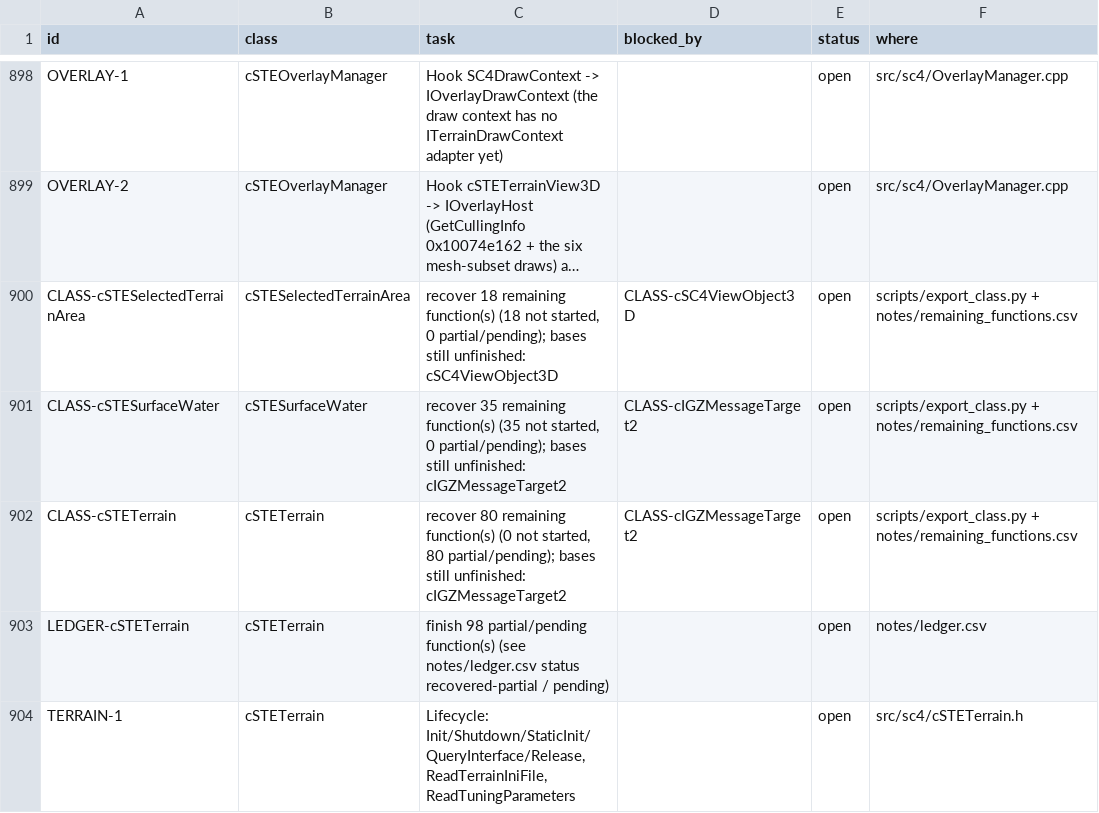
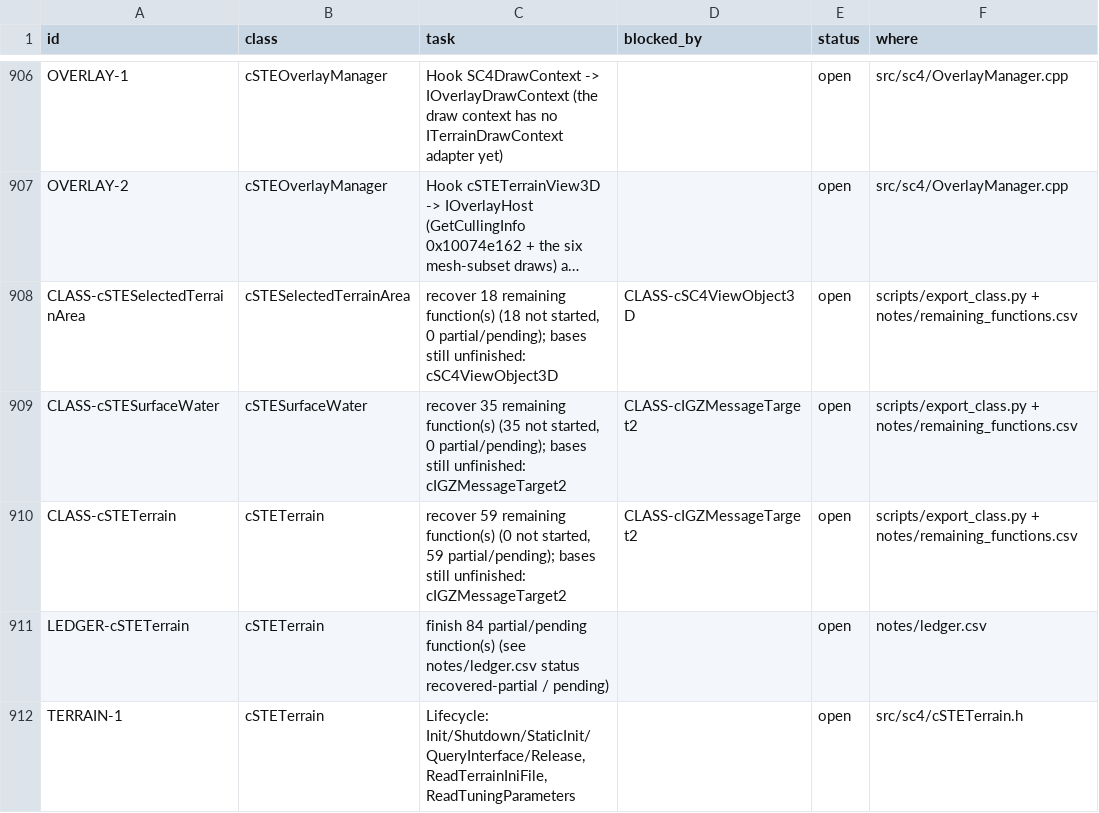
Before and after one commit to CadenKalez/DeSCAi4, a CSV file: notes/todo.csv, drawn as a sheet; only a part is shown, gaps mark what is left out; long unchanged cells end in …; the diff covers the shown part only.

```diff
--- a/notes/todo.csv
+++ b/notes/todo.csv
@@ -901,4 +909,4 @@ CLASS-cSTESelectedTerrainArea,cSTESelectedTerrainArea,"recover 18 remaining func
 CLASS-cSTESurfaceWater,cSTESurfaceWater,"recover 35 remaining function(s) (35 not started, 0 partial/pending); bases still unfinished: cIGZMessageTarget2",CLASS-cIGZMessageTarget2,open,scripts/export_class.py + notes/remaining_functions.csv
-CLASS-cSTETerrain,cSTETerrain,"recover 80 remaining function(s) (0 not started, 80 partial/pending); bases still unfinished: cIGZMessageTarget2",CLASS-cIGZMessageTarget2,open,scripts/export_class.py + notes/remaining_functions.csv
-LEDGER-cSTETerrain,cSTETerrain,finish 98 partial/pending function(s) (see notes/ledger.csv status recovered-partial / pending),,open,notes/ledger.csv
+CLASS-cSTETerrain,cSTETerrain,"recover 59 remaining function(s) (0 not started, 59 partial/pending); bases still unfinished: cIGZMessageTarget2",CLASS-cIGZMessageTarget2,open,scripts/export_class.py + notes/remaining_functions.csv
+LEDGER-cSTETerrain,cSTETerrain,finish 84 partial/pending function(s) (see notes/ledger.csv status recovered-partial / pending),,open,notes/ledger.csv
 TERRAIN-1,cSTETerrain,"Lifecycle: Init/Shutdown/StaticInit/QueryInterface/Release, ReadTerrainIniFile, ReadTuningParameters",,open,src/sc4/cSTETerrain.h
```
Also changed, not shown: 9 added rows and 22 edited cells elsewhere in this file, 40 other files.
